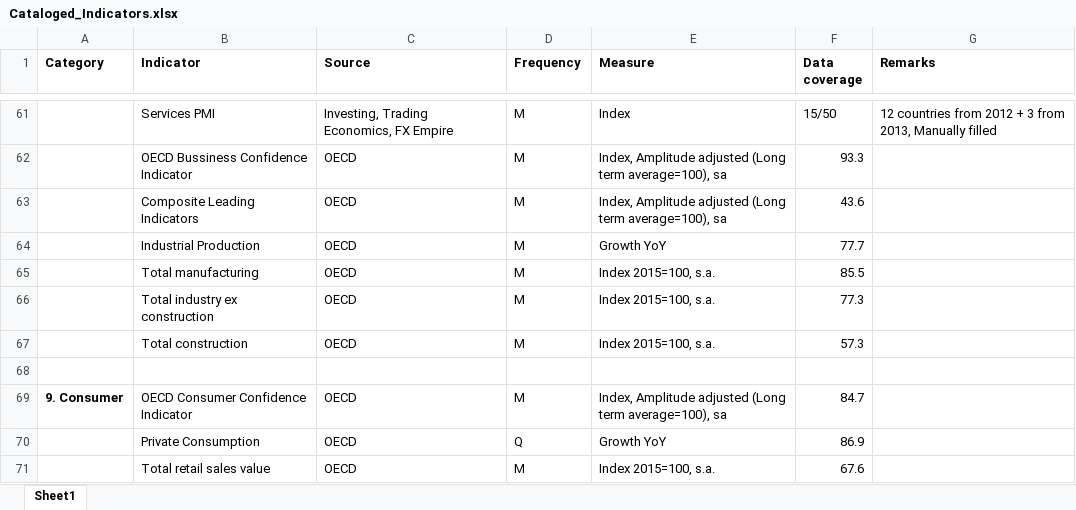
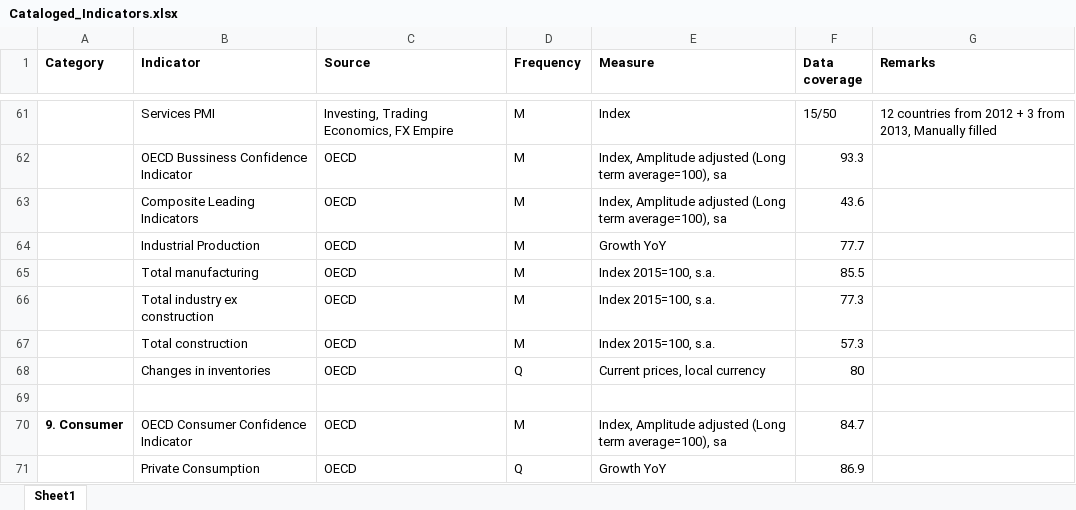
Before and after one commit to lharazin/TFM, an Excel workbook: Data/Cataloged_Indicators.xlsx, sheet Sheet1, drawn as a sheet; only a part is shown, gaps mark what is left out; the shorter side is filled out with more unchanged rows; values as stored, in another font and other column widths than the file's, no borders; the diff names each change by its address in the sheet, - before the commit and + after, or states it on an @@ line.

```diff
--- a/Data/Cataloged_Indicators.xlsx (sheet Sheet1)
+++ b/Data/Cataloged_Indicators.xlsx (sheet Sheet1)
+row 68:  | Changes in inventories | OECD | Q | Current prices, local currency | 80
```
Also changed, not shown: Data/Data Sources Coverage_ACWI.xlsx, 4 other files.
